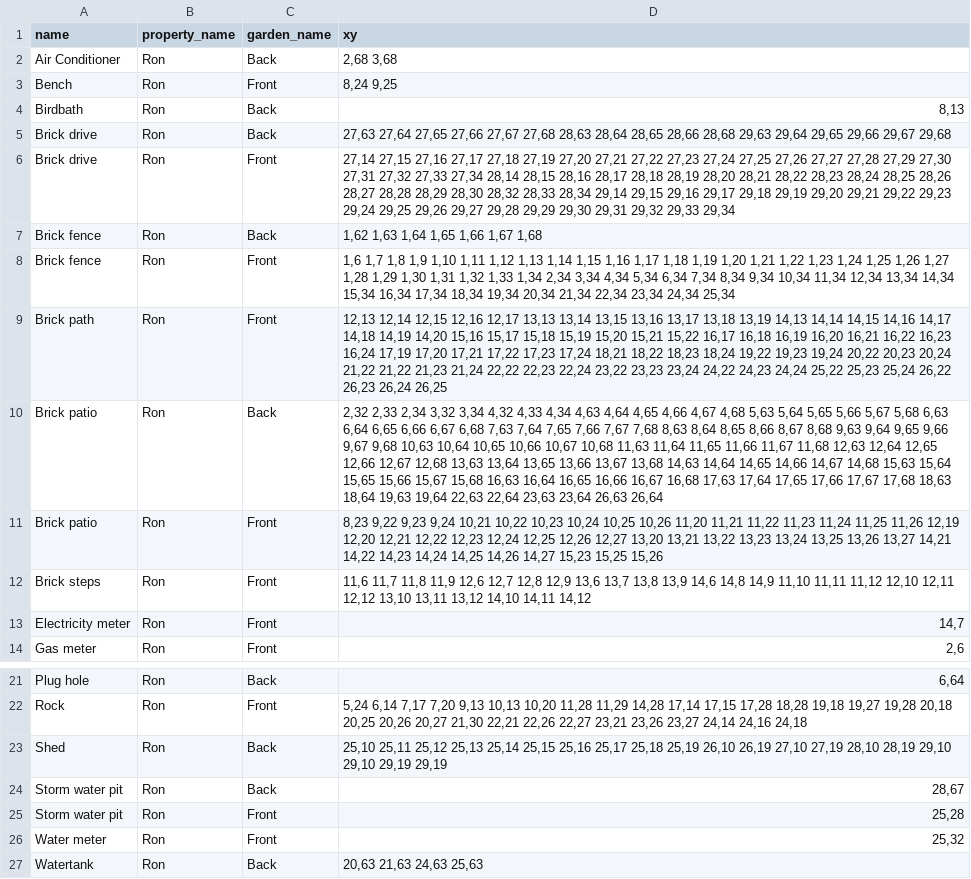
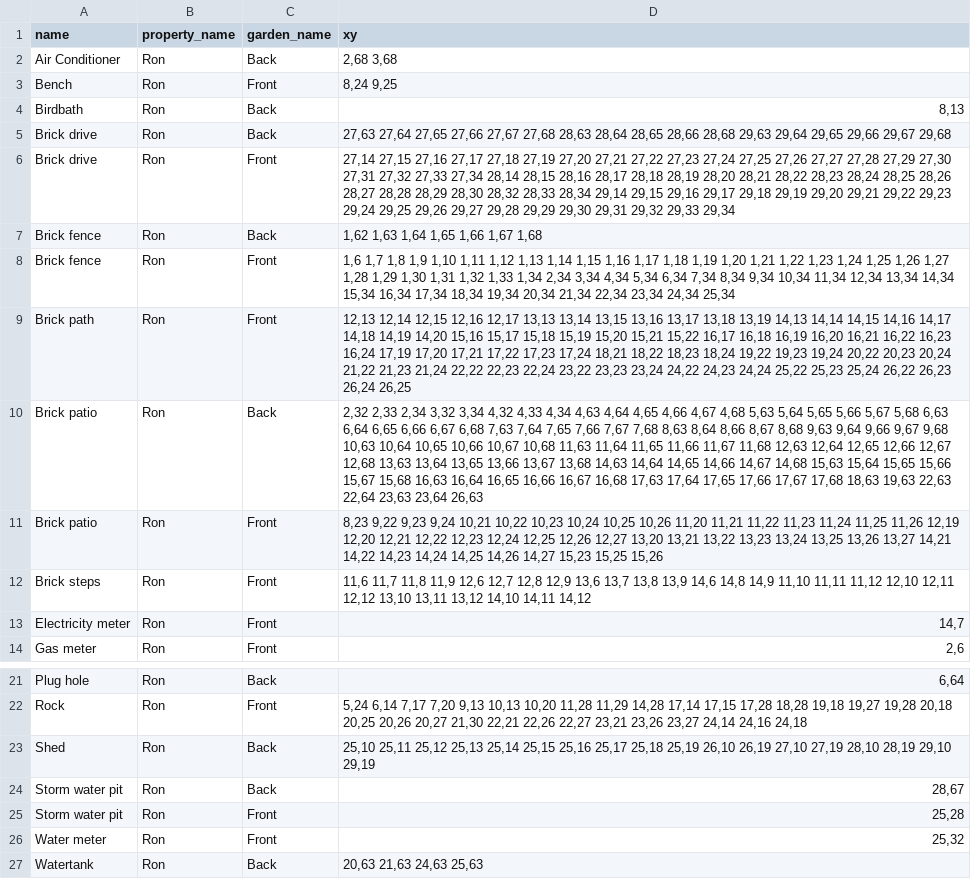
Before and after one commit to ronsavage/WWW-Garden-Design, a CSV file: data/object_locations.csv, drawn as a sheet; only a part is shown, gaps mark what is left out.

Commit message:
Extend test on flower and object locations

```diff
--- a/data/object_locations.csv
+++ b/data/object_locations.csv
@@ -8,4 +8,4 @@
 "Brick fence","Ron","Front","1,6 1,7 1,8 1,9 1,10 1,11 1,12 1,13 1,14 1,15 1,16 1,17 1,18 1,19 1,20 1,21 1,22 1,23 1,24 1,25 1,26 1,27 1,28 1,29 1,30 1,31 1,32 1,33 1,34 2,34 3,34 4,34 5,34 6,34 7,34 8,34 9,34 10,34 11,34 12,34 13,34 14,34 15,34 16,34 17,34 18,34 19,34 20,34 21,34 22,34 23,34 24,34 25,34"
-"Brick path","Ron","Front","12,13 12,14 12,15 12,16 12,17 13,13 13,14 13,15 13,16 13,17 13,18 13,19 14,13 14,14 14,15 14,16 14,17 14,18 14,19 14,20 15,16 15,17 15,18 15,19 15,20 15,21 15,22 16,17 16,18 16,19 16,20 16,21 16,22 16,23 16,24 17,19 17,20 17,21 17,22 17,23 17,24 18,21 18,22 18,23 18,24 19,22 19,23 19,24 20,22 20,23 20,24 21,22 21,22 21,23 21,24 22,22 22,23 22,24 23,22 23,23 23,24 24,22 24,23 24,24 25,22 25,23 25,24 26,22 26,23 26,24 26,25"
-"Brick patio","Ron","Back","2,32 2,33 2,34 3,32 3,34 4,32 4,33 4,34 4,63 4,64 4,65 4,66 4,67 4,68 5,63 5,64 5,65 5,66 5,67 5,68 6,63 6,64 6,65 6,66 6,67 6,68 7,63 7,64 7,65 7,66 7,67 7,68 8,63 8,64 8,65 8,66 8,67 8,68 9,63 9,64 9,65 9,66 9,67 9,68 10,63 10,64 10,65 10,66 10,67 10,68 11,63 11,64 11,65 11,66 11,67 11,68 12,63 12,64 12,65 12,66 12,67 12,68 13,63 13,64 13,65 13,66 13,67 13,68 14,63 14,64 14,65 14,66 14,67 14,68 15,63 15,64 15,65 15,66 15,67 15,68 16,63 16,64 16,65 16,66 16,67 16,68 17,63 17,64 17,65 17,66 17,67 17,68 18,63 18,64 19,63 19,64 22,63 22,64 23,63 23,64 26,63 26,64"
+"Brick path","Ron","Front","12,13 12,14 12,15 12,16 12,17 13,13 13,14 13,15 13,16 13,17 13,18 13,19 14,13 14,14 14,15 14,16 14,17 14,18 14,19 14,20 15,16 15,17 15,18 15,19 15,20 15,21 15,22 16,17 16,18 16,19 16,20 16,21 16,22 16,23 16,24 17,19 17,20 17,21 17,22 17,23 17,24 18,21 18,22 18,23 18,24 19,22 19,23 19,24 20,22 20,23 20,24 21,22 21,23 21,24 22,22 22,23 22,24 23,22 23,23 23,24 24,22 24,23 24,24 25,22 25,23 25,24 26,22 26,23 26,24 26,25"
+"Brick patio","Ron","Back","2,32 2,33 2,34 3,32 3,34 4,32 4,33 4,34 4,63 4,64 4,65 4,66 4,67 4,68 5,63 5,64 5,65 5,66 5,67 5,68 6,63 6,64 6,65 6,66 6,67 6,68 7,63 7,64 7,65 7,66 7,67 7,68 8,63 8,64 8,66 8,67 8,68 9,63 9,64 9,66 9,67 9,68 10,63 10,64 10,65 10,66 10,67 10,68 11,63 11,64 11,65 11,66 11,67 11,68 12,63 12,64 12,65 12,66 12,67 12,68 13,63 13,64 13,65 13,66 13,67 13,68 14,63 14,64 14,65 14,66 14,67 14,68 15,63 15,64 15,65 15,66 15,67 15,68 16,63 16,64 16,65 16,66 16,67 16,68 17,63 17,64 17,65 17,66 17,67 17,68 18,63 19,63 22,63 22,64 23,63 23,64 26,63"
 "Brick patio","Ron","Front","8,23 9,22 9,23 9,24 10,21 10,22 10,23 10,24 10,25 10,26 11,20 11,21 11,22 11,23 11,24 11,25 11,26 12,19 12,20 12,21 12,22 12,23 12,24 12,25 12,26 12,27 13,20 13,21 13,22 13,23 13,24 13,25 13,26 13,27 14,21 14,22 14,23 14,24 14,25 14,26 14,27 15,23 15,25 15,26"
@@ -22,3 +22,3 @@
 "Rock","Ron","Front","5,24 6,14 7,17 7,20 9,13 10,13 10,20 11,28 11,29 14,28 17,14 17,15 17,28 18,28 19,18 19,27 19,28 20,18 20,25 20,26 20,27 21,30 22,21 22,26 22,27 23,21 23,26 23,27 24,14 24,16 24,18"
-"Shed","Ron","Back","25,10 25,11 25,12 25,13 25,14 25,15 25,16 25,17 25,18 25,19 26,10 26,19 27,10 27,19 28,10 28,19 29,10 29,10 29,19 29,19"
+"Shed","Ron","Back","25,10 25,11 25,12 25,13 25,14 25,15 25,16 25,17 25,18 25,19 26,10 26,19 27,10 27,19 28,10 28,19 29,10 29,19"
 "Storm water pit","Ron","Back","28,67"
```
Also changed, not shown: 6 other files.
